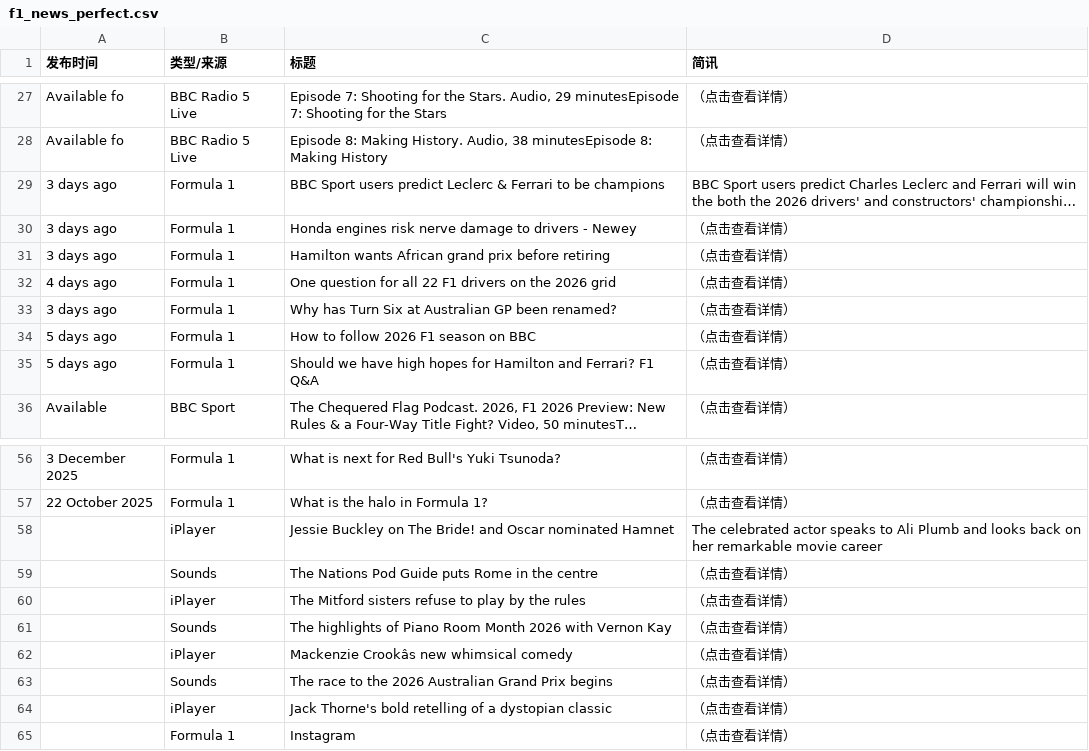
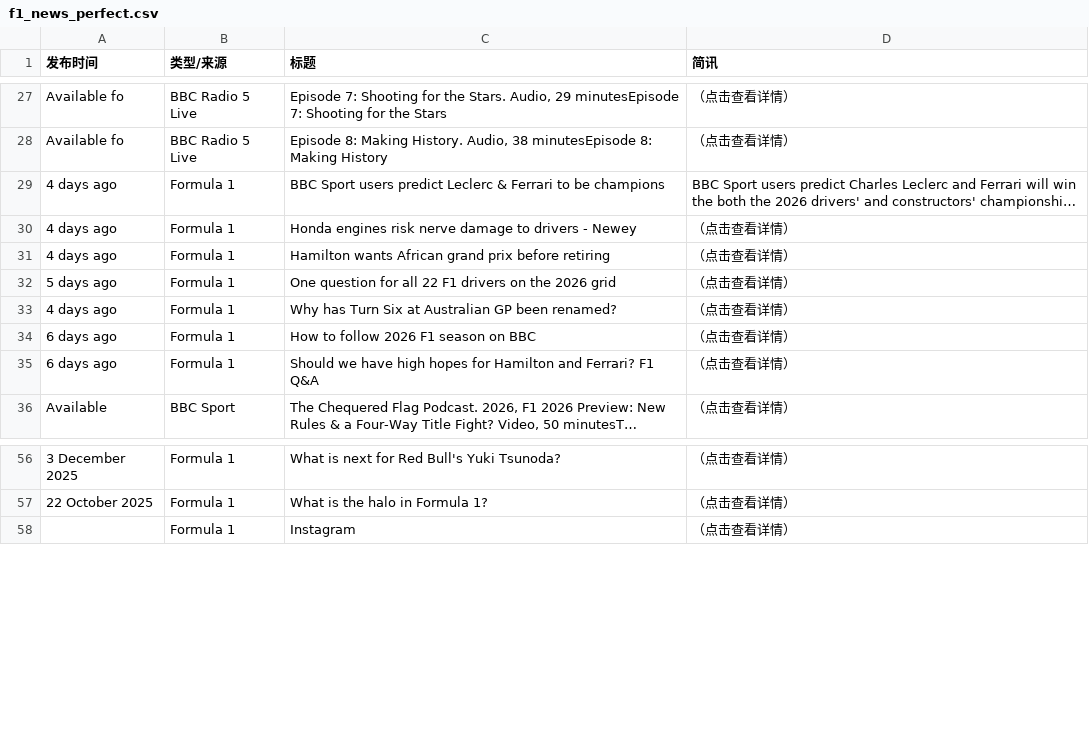
Before and after one commit to 202704948-design/bbc-f1-scraper, a CSV file: f1_news_perfect.csv, drawn as a sheet; only a part is shown, gaps mark what is left out; long unchanged cells end in …; removed rows and columns are numbered as before the commit, all else as after; the diff covers the shown part only; the diff names each change by its address in the sheet, - before the commit and + after, or states it on an @@ line.

```diff
--- a/f1_news_perfect.csv
+++ b/f1_news_perfect.csv
-A29:A31 (发布时间): 3 days ago
+A29:A31 (发布时间): 4 days ago
-A32 (发布时间): 4 days ago
+A32 (发布时间): 5 days ago
-A33 (发布时间): 3 days ago
+A33 (发布时间): 4 days ago
-A34:A35 (发布时间): 5 days ago
+A34:A35 (发布时间): 6 days ago
-row 58:  | iPlayer | Jessie Buckley on The Bride! and Oscar nominated Hamnet | The celebrated actor speaks to Ali Plumb and looks back on her remarkable movie career
-row 59:  | Sounds | The Nations Pod Guide puts Rome in the centre | （点击查看详情）
-row 60:  | iPlayer | The Mitford sisters refuse to play by the rules | （点击查看详情）
-row 61:  | Sounds | The highlights of Piano Room Month 2026 with Vernon Kay | （点击查看详情）
-row 62:  | iPlayer | Mackenzie Crookâs new whimsical comedy | （点击查看详情）
-row 63:  | Sounds | The race to the 2026 Australian Grand Prix begins | （点击查看详情）
-row 64:  | iPlayer | Jack Thorne's bold retelling of a dystopian classic | （点击查看详情）
```
Also changed, not shown: 3 added rows, 3 removed rows and 19 edited cells elsewhere in this file.
